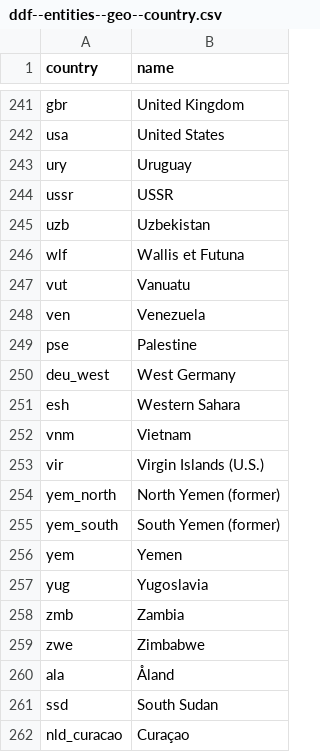
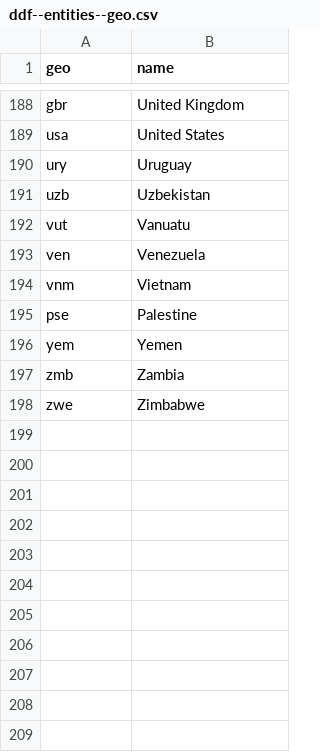
Before and after one commit to open-numbers/ddf--gapminder--child_mortality, a CSV file: ddf--entities--geo.csv (was ddf--entities--geo--country.csv), drawn as a sheet; only a part is shown, gaps mark what is left out; the diff covers the shown part only.

Commit message:
regenerate dataset

```diff
--- a/ddf--entities--geo--country.csv
+++ b/ddf--entities--geo.csv
@@ -1 +1 @@
-country,name
+geo,name
@@ -244,20 +190,9 @@ usa,United States
 ury,Uruguay
-ussr,USSR
 uzb,Uzbekistan
-wlf,Wallis et Futuna
 vut,Vanuatu
 ven,Venezuela
+vnm,Vietnam
 pse,Palestine
-deu_west,West Germany
-esh,Western Sahara
-vnm,Vietnam
-vir,Virgin Islands (U.S.)
-yem_north,North Yemen (former)
-yem_south,South Yemen (former)
 yem,Yemen
-yug,Yugoslavia
 zmb,Zambia
 zwe,Zimbabwe
-ala,Åland
-ssd,South Sudan
-nld_curacao,Curaçao
```
Also changed, not shown: 68 removed rows elsewhere in this file, 7 other files.
